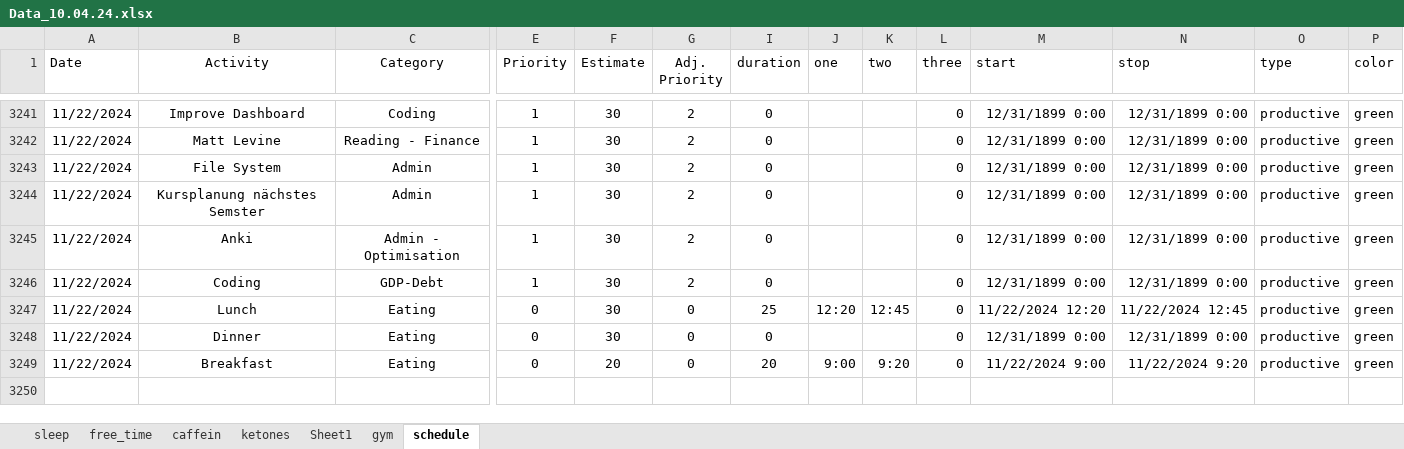
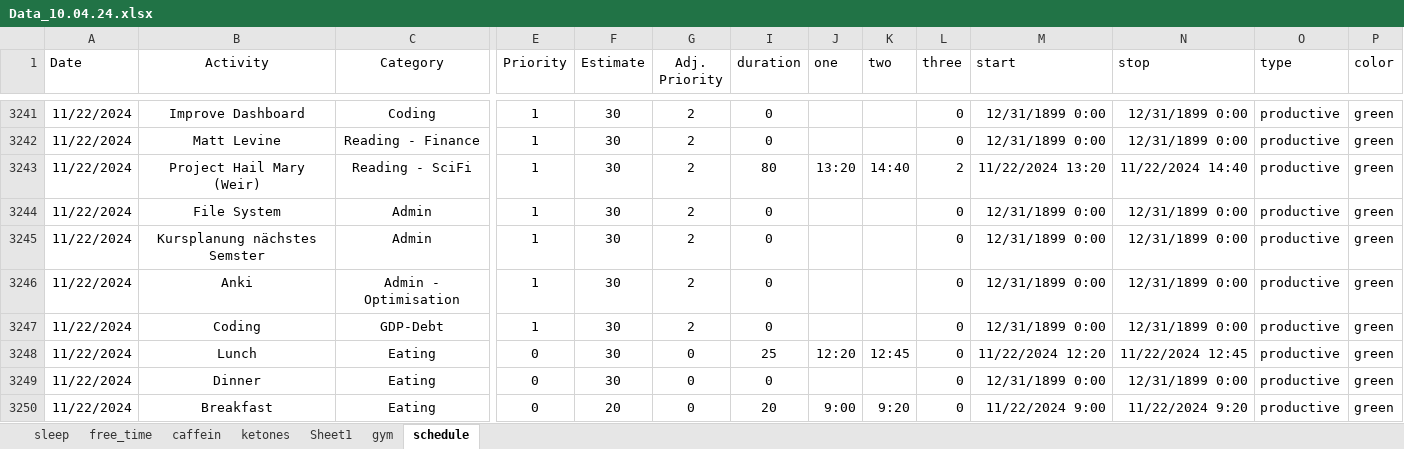
Before and after one commit to chris-kremer/dashapp, an Excel workbook: Data_10.04.24.xlsx, sheet schedule, drawn as a sheet; only a part is shown, gaps mark what is left out; the shorter side is filled out with more unchanged rows; values as stored, in another font and other column widths than the file's, no borders; conditional formats not drawn; rows hold the shown columns only; the diff names each change by its address in the sheet, - before the commit and + after, or states it on an @@ line.

Commit message:
Automated update for Excel file

```diff
--- a/Data_10.04.24.xlsx (sheet schedule)
+++ b/Data_10.04.24.xlsx (sheet schedule)
+row 3243: 11/22/2024 | Project Hail Mary (Weir) | Reading - SciFi | 1 | 30 | 2 | 80 | 13:20 | 14:40 | 2 | 11/22/2024 13:20 | 11/22/2024 14:40 | productive | green
```
Also changed, not shown: sheet free_time.
